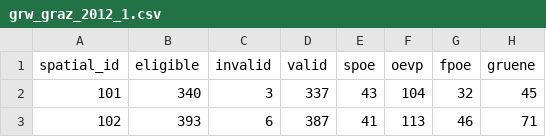
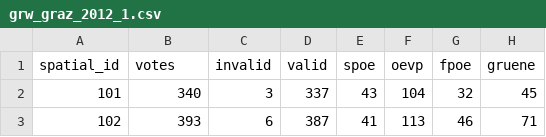
Before and after one commit to ginseng666/offenewahlen-gov2openconverter, a CSV file: data/output/results/grw_graz_2012_1.csv, drawn as a sheet; only a part is shown; the diff names each change by its address in the sheet, - before the commit and + after, or states it on an @@ line.

Commit message:
fix issue: all votes were named as eligible votes

```diff
--- a/data/output/results/grw_graz_2012_1.csv
+++ b/data/output/results/grw_graz_2012_1.csv
-B1: eligible
+B1: votes
```
Also changed, not shown: 1 other file.
